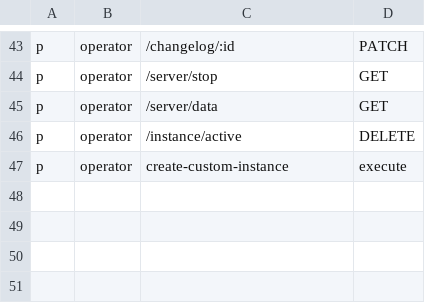
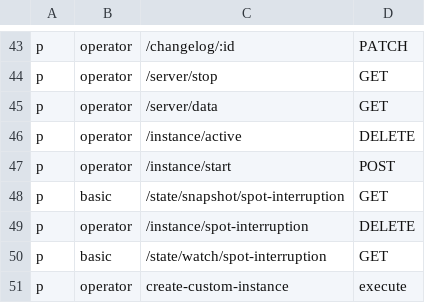
Before and after one commit to Subilan/go-aliyunmc, a CSV file: rbac_policy.csv, drawn as a sheet; only a part is shown, gaps mark what is left out; the diff names each change by its address in the sheet, - before the commit and + after, or states it on an @@ line.

Commit message:
fix: spot interruption handle

```diff
--- a/rbac_policy.csv
+++ b/rbac_policy.csv
+row 47: p | operator | /instance/start | POST
+row 48: p | basic | /state/snapshot/spot-interruption | GET
+row 49: p | operator | /instance/spot-interruption | DELETE
+row 50: p | basic | /state/watch/spot-interruption | GET
```
Also changed, not shown: 12 other files.
